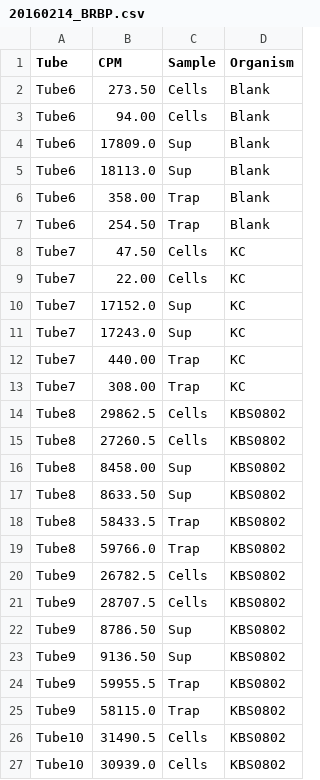
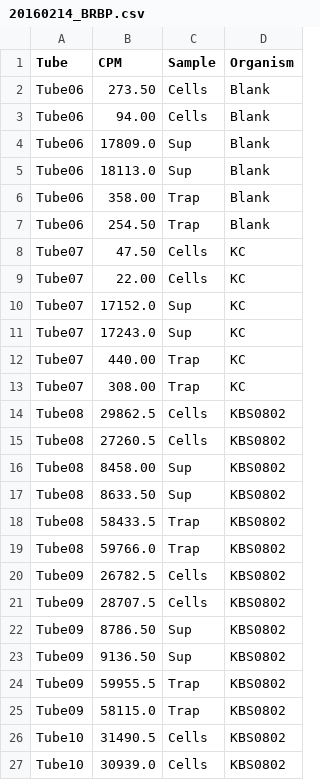
Before and after one commit to LennonLab/StarvationTraits, a CSV file: data/BGE/20160214_BRBP.csv (was notes/20160214_BRBP.csv), drawn as a sheet; only a part is shown.

```diff
--- a/notes/20160214_BRBP.csv
+++ b/data/BGE/20160214_BRBP.csv
@@ -1,26 +1,26 @@
 Tube,CPM,Sample,Organism
-Tube6,273.50,Cells,Blank
-Tube6,94.00,Cells,Blank
-Tube6,17809.0,Sup,Blank
-Tube6,18113.0,Sup,Blank
-Tube6,358.00,Trap,Blank
-Tube6,254.50,Trap,Blank
-Tube7,47.50,Cells,KC
-Tube7,22.00,Cells,KC
-Tube7,17152.0,Sup,KC
-Tube7,17243.0,Sup,KC
-Tube7,440.00,Trap,KC
-Tube7,308.00,Trap,KC
-Tube8,29862.5,Cells,KBS0802
-Tube8,27260.5,Cells,KBS0802
-Tube8,8458.00,Sup,KBS0802
-Tube8,8633.50,Sup,KBS0802
-Tube8,58433.5,Trap,KBS0802
-Tube8,59766.0,Trap,KBS0802
-Tube9,26782.5,Cells,KBS0802
-Tube9,28707.5,Cells,KBS0802
-Tube9,8786.50,Sup,KBS0802
-Tube9,9136.50,Sup,KBS0802
-Tube9,59955.5,Trap,KBS0802
-Tube9,58115.0,Trap,KBS0802
+Tube06,273.50,Cells,Blank
+Tube06,94.00,Cells,Blank
+Tube06,17809.0,Sup,Blank
+Tube06,18113.0,Sup,Blank
+Tube06,358.00,Trap,Blank
+Tube06,254.50,Trap,Blank
+Tube07,47.50,Cells,KC
+Tube07,22.00,Cells,KC
+Tube07,17152.0,Sup,KC
+Tube07,17243.0,Sup,KC
+Tube07,440.00,Trap,KC
+Tube07,308.00,Trap,KC
+Tube08,29862.5,Cells,KBS0802
+Tube08,27260.5,Cells,KBS0802
+Tube08,8458.00,Sup,KBS0802
+Tube08,8633.50,Sup,KBS0802
+Tube08,58433.5,Trap,KBS0802
+Tube08,59766.0,Trap,KBS0802
+Tube09,26782.5,Cells,KBS0802
+Tube09,28707.5,Cells,KBS0802
+Tube09,8786.50,Sup,KBS0802
+Tube09,9136.50,Sup,KBS0802
+Tube09,59955.5,Trap,KBS0802
+Tube09,58115.0,Trap,KBS0802
 Tube10,31490.5,Cells,KBS0802
```
Also changed, not shown: data/BGE/20160216_BRBP.csv, 2 other files.
